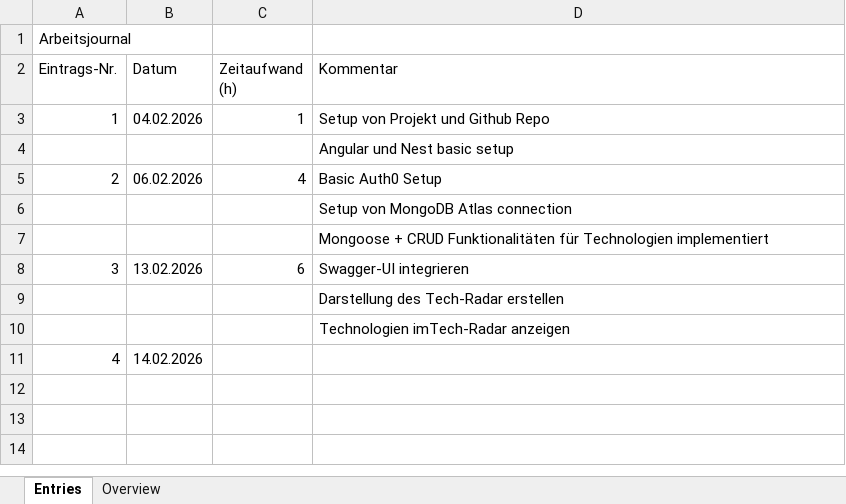
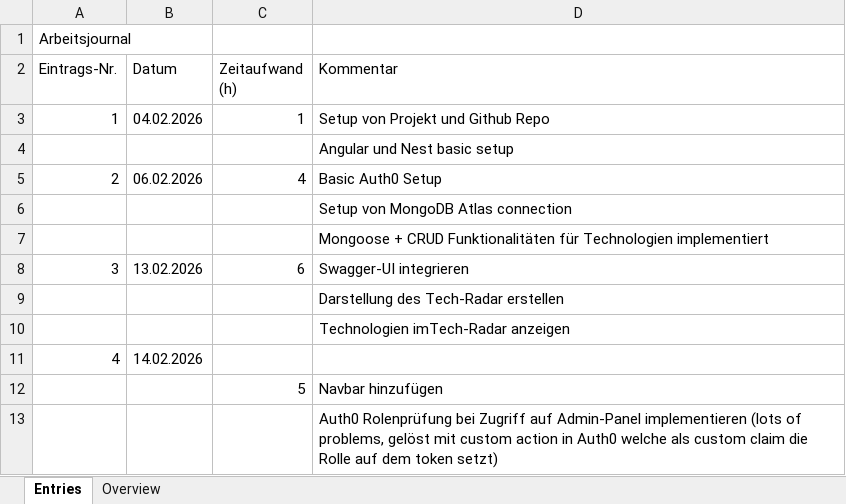
Before and after one commit to linomeyer/HSLU-WEBLAB-Project, an Excel workbook: Arbeitsjournal.xlsx, sheet Entries, drawn as a sheet; values as stored, in another font and other column widths than the file's, no borders; the diff names each change by its address in the sheet, - before the commit and + after, or states it on an @@ line.

Commit message:
update arbeitsbuch

```diff
--- a/Arbeitsjournal.xlsx (sheet Entries)
+++ b/Arbeitsjournal.xlsx (sheet Entries)
+row 12:  |  | 5 | Navbar hinzufügen
+row 13:  |  |  | Auth0 Rolenprüfung bei Zugriff auf Admin-Panel implementieren (lots of problems, gelöst mit custom action in Auth0 welche als custom claim die Rolle auf dem token setzt)
```
